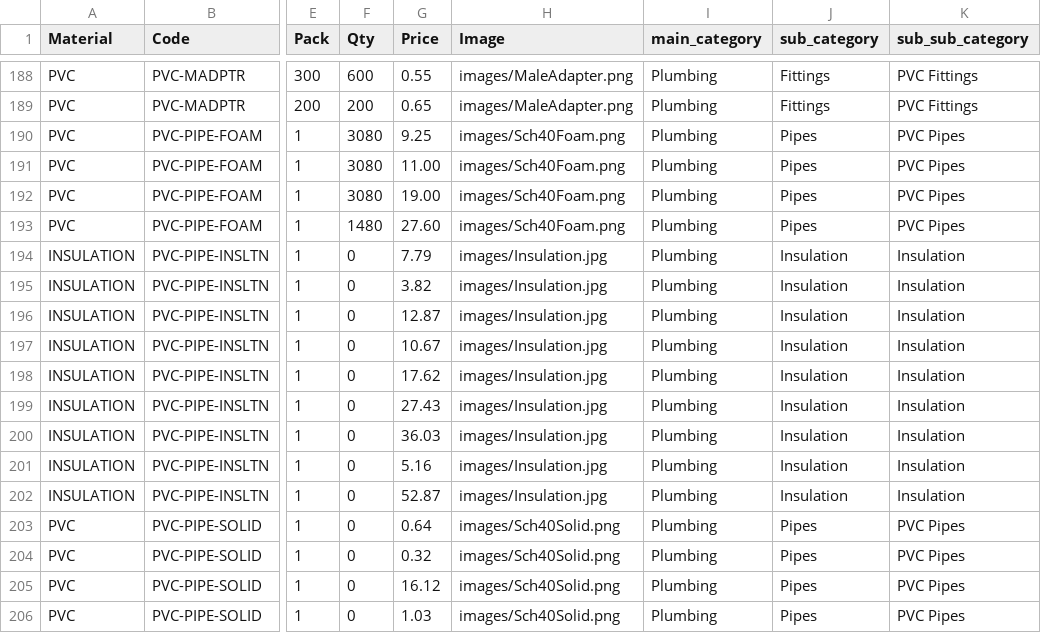
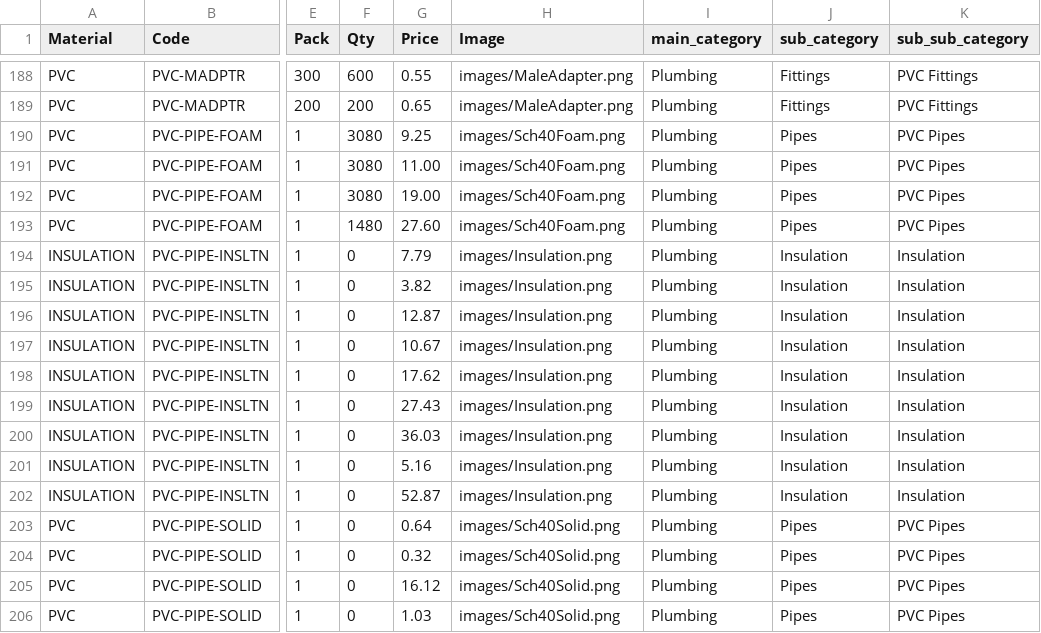
Before and after one commit to AllProBuildingSupplies/allprobuildingsupplies, a CSV file: assets/products.csv, drawn as a sheet; only a part is shown, gaps mark what is left out; the diff covers the shown part only; the diff names each change by its address in the sheet, - before the commit and + after, or states it on an @@ line.

```diff
--- a/assets/products.csv
+++ b/assets/products.csv
-H194:H202 (Image): images/Insulation.jpg
+H194:H202 (Image): images/Insulation.png
```
Also changed, not shown: 18 edited cells elsewhere in this file, 15 other files.
